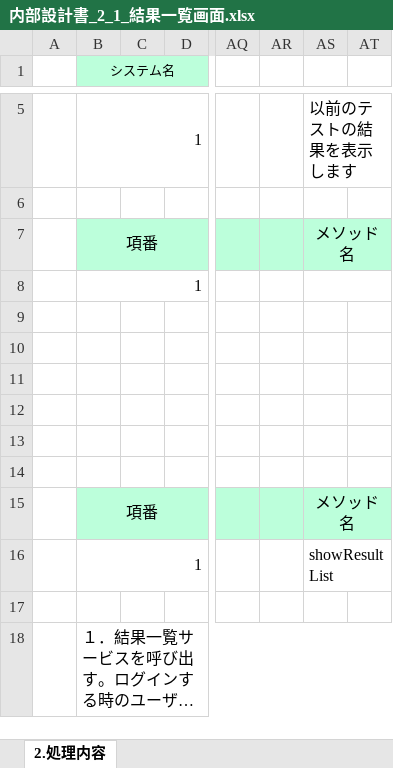
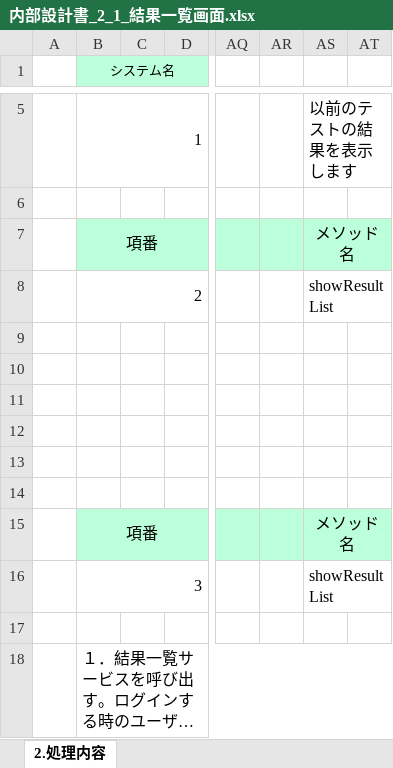
Before and after one commit to gips-yoshikawa/SYLPH-Project, an Excel workbook: 内部設計書/内部設計書_2_1_結果一覧画面.xlsx, sheet 2.処理内容, drawn as a sheet; only a part is shown, gaps mark what is left out; long unchanged cells end in …; values as stored, in another font and other column widths than the file's, no borders; the diff names each change by its address in the sheet, - before the commit and + after, or states it on an @@ line.

```diff
--- a/内部設計書/内部設計書_2_1_結果一覧画面.xlsx (sheet 2.処理内容)
+++ b/内部設計書/内部設計書_2_1_結果一覧画面.xlsx (sheet 2.処理内容)
-B8 (システム名): 1
+B8 (システム名): 2
-AS8: (empty)
+AS8: showResultList
-B16 (システム名): 1
+B16 (システム名): 3
```
Also changed, not shown: 内部設計書/内部設計書_2_1_試験.xlsx, 内部設計書/内部設計書_2_1_試験結果.xlsx, 2 other files.
